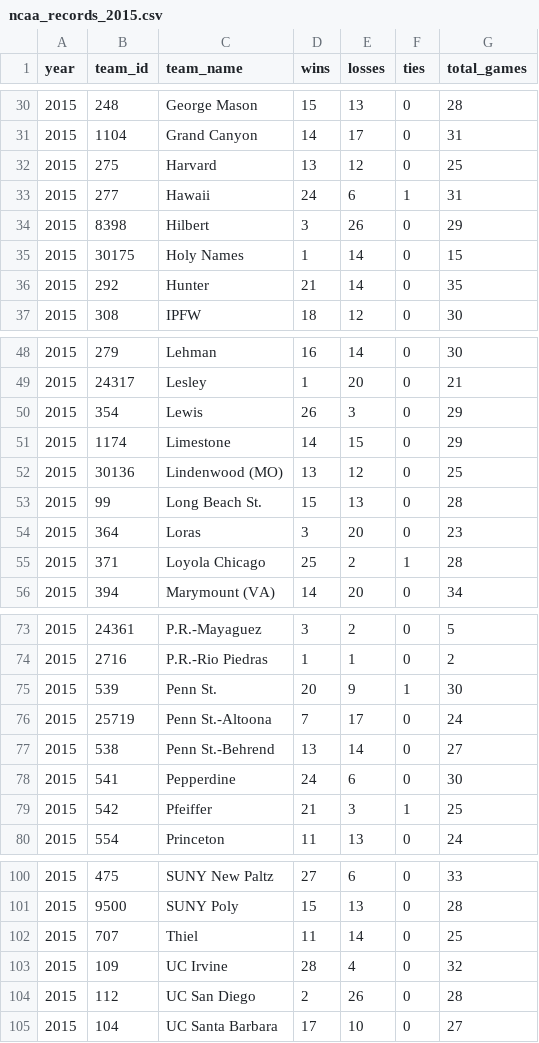
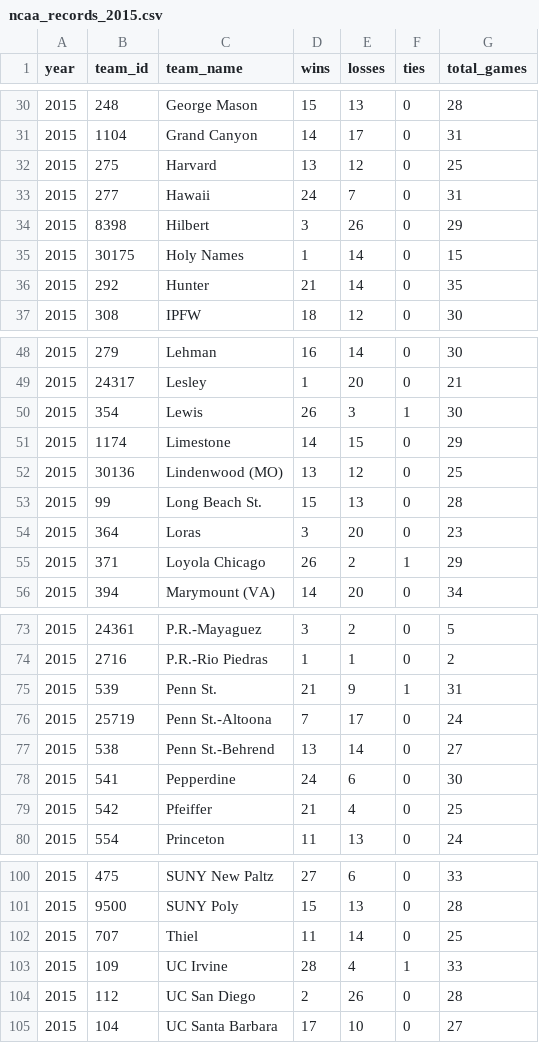
Before and after one commit to octonion/volleyball-m, a CSV file: ncaa/csv/ncaa_records_2015.csv, drawn as a sheet; only a part is shown, gaps mark what is left out.

```diff
--- a/ncaa/csv/ncaa_records_2015.csv
+++ b/ncaa/csv/ncaa_records_2015.csv
@@ -32,3 +32,3 @@ year,team_id,team_name,wins,losses,ties,total_games
 2015,275,Harvard,13,12,0,25
-2015,277,Hawaii,24,6,1,31
+2015,277,Hawaii,24,7,0,31
 2015,8398,Hilbert,3,26,0,29
@@ -49,3 +49,3 @@ year,team_id,team_name,wins,losses,ties,total_games
 2015,24317,Lesley,1,20,0,21
-2015,354,Lewis,26,3,0,29
+2015,354,Lewis,26,3,1,30
 2015,1174,Limestone,14,15,0,29
@@ -54,3 +54,3 @@ year,team_id,team_name,wins,losses,ties,total_games
 2015,364,Loras,3,20,0,23
-2015,371,Loyola Chicago,25,2,1,28
+2015,371,Loyola Chicago,26,2,1,29
 2015,394,Marymount (VA),14,20,0,34
@@ -74,3 +74,3 @@ year,team_id,team_name,wins,losses,ties,total_games
 2015,2716,P.R.-Rio Piedras,1,1,0,2
-2015,539,Penn St.,20,9,1,30
+2015,539,Penn St.,21,9,1,31
 2015,25719,Penn St.-Altoona,7,17,0,24
@@ -78,3 +78,3 @@ year,team_id,team_name,wins,losses,ties,total_games
 2015,541,Pepperdine,24,6,0,30
-2015,542,Pfeiffer,21,3,1,25
+2015,542,Pfeiffer,21,4,0,25
 2015,554,Princeton,11,13,0,24
@@ -102,3 +102,3 @@ year,team_id,team_name,wins,losses,ties,total_games
 2015,707,Thiel,11,14,0,25
-2015,109,UC Irvine,28,4,0,32
+2015,109,UC Irvine,28,4,1,33
 2015,112,UC San Diego,2,26,0,28
```
Also changed, not shown: ncaa/csv/ncaa_games_2015.csv, 6 other files.
